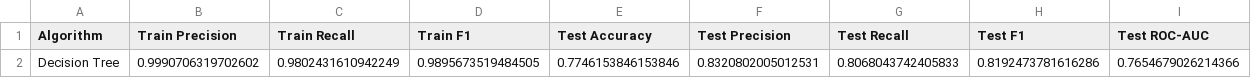
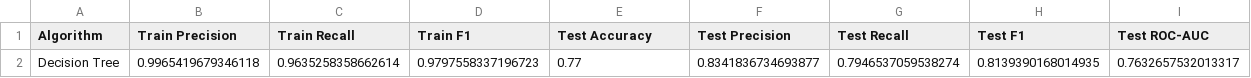
Before and after one commit to nadeemajayasinghe/ML-assignment, a CSV file: decision_tree_results.csv, drawn as a sheet.

```diff
--- a/decision_tree_results.csv
+++ b/decision_tree_results.csv
@@ -1,2 +1,2 @@
 Algorithm,Train Precision,Train Recall,Train F1,Test Accuracy,Test Precision,Test Recall,Test F1,Test ROC-AUC
-Decision Tree,0.9990706319702602,0.9802431610942249,0.9895673519484505,0.7746153846153846,0.8320802005012531,0.8068043742405833,0.8192473781616286,0.7654679026214366
+Decision Tree,0.9965419679346118,0.9635258358662614,0.9797558337196723,0.77,0.8341836734693877,0.7946537059538274,0.8139390168014935,0.7632657532013317
```
Also changed, not shown: 2 other files.
